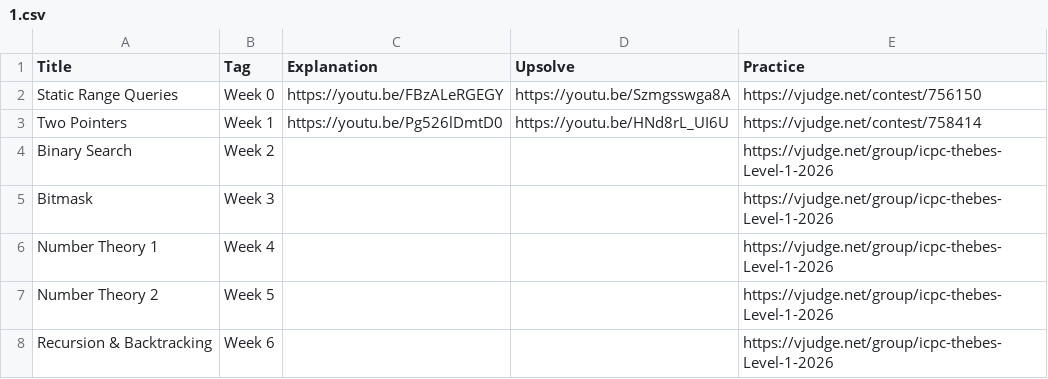
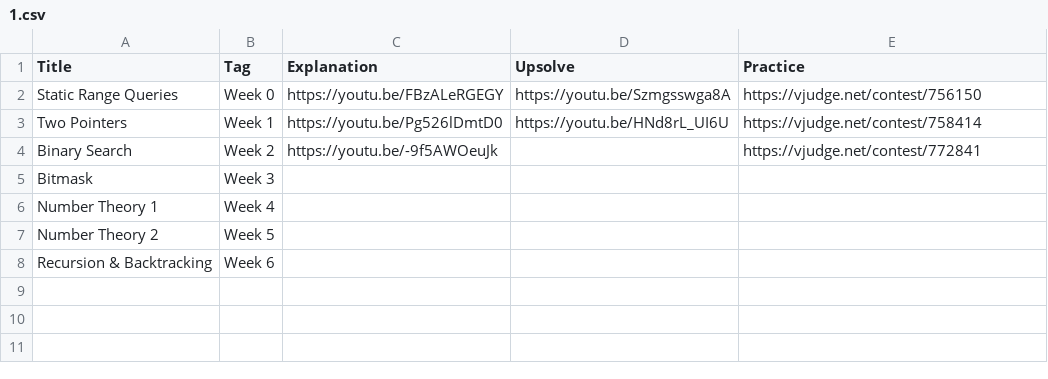
Before and after one commit to ahmedmagdyoff/Thebes-ICPC, a CSV file: data/topics/1.csv, drawn as a sheet.

```diff
--- a/data/topics/1.csv
+++ b/data/topics/1.csv
@@ -3,6 +3,6 @@ Static Range Queries,Week 0,https://youtu.be/FBzALeRGEGY,https://youtu.be/Szmgss
 Two Pointers,Week 1,https://youtu.be/Pg526lDmtD0,https://youtu.be/HNd8rL_UI6U,https://vjudge.net/contest/758414
-Binary Search,Week 2,,,https://vjudge.net/group/icpc-thebes-Level-1-2026
-Bitmask,Week 3,,,https://vjudge.net/group/icpc-thebes-Level-1-2026
-Number Theory 1,Week 4,,,https://vjudge.net/group/icpc-thebes-Level-1-2026
-Number Theory 2,Week 5,,,https://vjudge.net/group/icpc-thebes-Level-1-2026
-Recursion & Backtracking,Week 6,,,https://vjudge.net/group/icpc-thebes-Level-1-2026
+Binary Search,Week 2,https://youtu.be/-9f5AWOeuJk,,https://vjudge.net/contest/772841
+Bitmask,Week 3,,,
+Number Theory 1,Week 4,,,
+Number Theory 2,Week 5,,,
+Recursion & Backtracking,Week 6,,,
```
Also changed, not shown: data/performers/0.csv, data/topics/0.csv.
